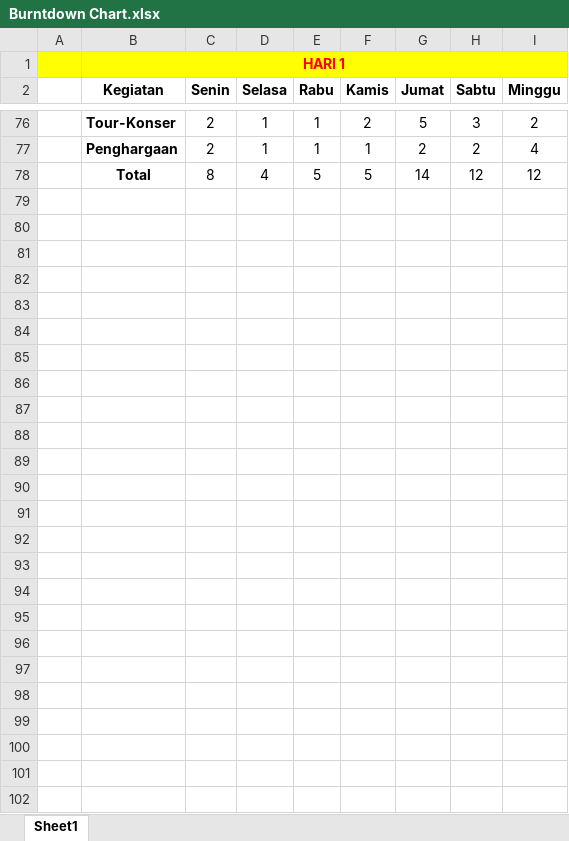
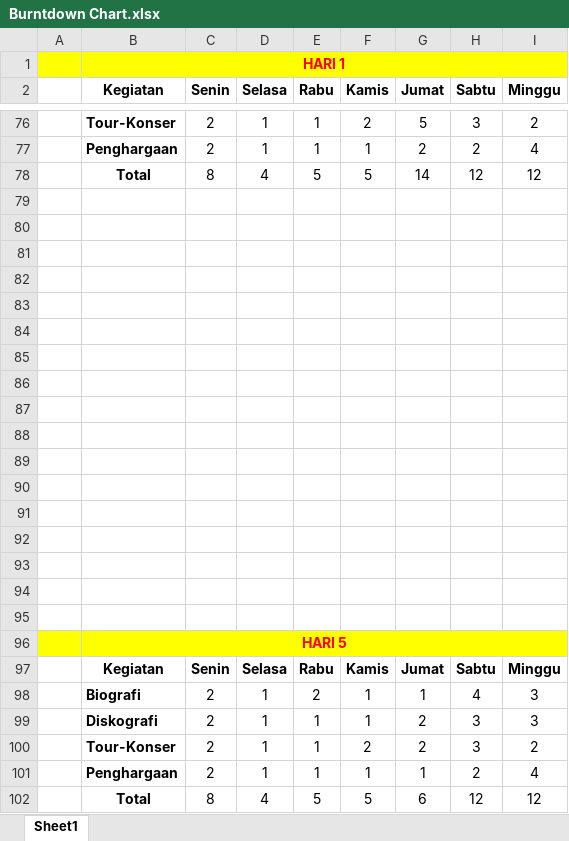
Before and after one commit to jackywian/TI-B_SORE_WESTLIFE, an Excel workbook: Burntdown Chart.xlsx, sheet Sheet1, drawn as a sheet; only a part is shown, gaps mark what is left out; values as stored, in another font and other column widths than the file's, no borders; charts and pictures not drawn; the diff names each change by its address in the sheet, - before the commit and + after, or states it on an @@ line.

Commit message:
Hari 5

```diff
--- a/Burntdown Chart.xlsx (sheet Sheet1)
+++ b/Burntdown Chart.xlsx (sheet Sheet1)
+row 79: (empty)
+row 80: (empty)
+row 81: (empty)
+row 82: (empty)
+row 83: (empty)
+row 84: (empty)
+row 85: (empty)
+row 86: (empty)
+row 87: (empty)
+row 88: (empty)
+row 89: (empty)
+row 90: (empty)
+row 91: (empty)
+row 92: (empty)
+row 93: (empty)
+row 94: (empty)
+row 95: (empty)
+row 96:  | HARI 5
+row 97:  | Kegiatan | Senin | Selasa | Rabu | Kamis | Jumat | Sabtu | Minggu
+row 98:  | Biografi | 2 | 1 | 2 | 1 | 1 | 4 | 3
+row 99:  | Diskografi | 2 | 1 | 1 | 1 | 2 | 3 | 3
+row 100:  | Tour-Konser | 2 | 1 | 1 | 2 | 2 | 3 | 2
+row 101:  | Penghargaan | 2 | 1 | 1 | 1 | 1 | 2 | 4
+row 102:  | Total | 8 | 4 | 5 | 5 | 6 | 12 | 12
```
Also changed, not shown: charts or pictures, 1 other file.
